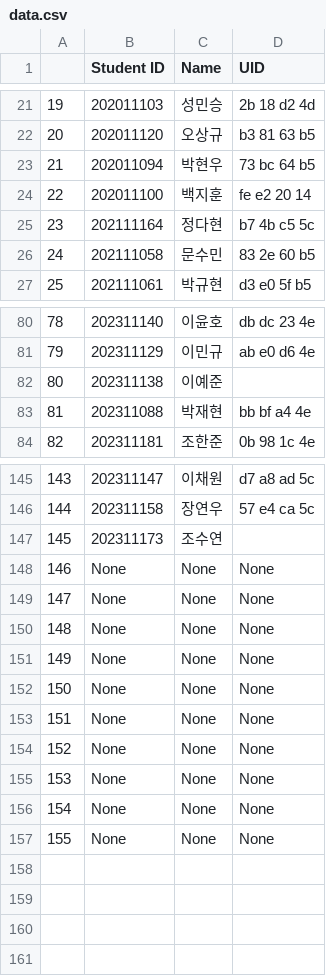
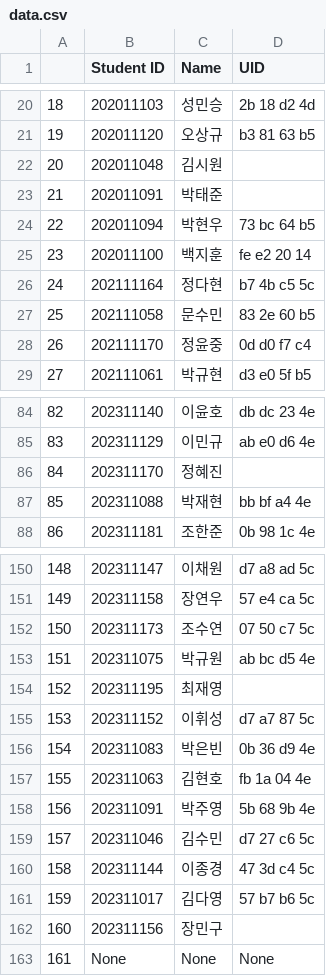
Before and after one commit to munjkim/rasberrypi_nfc, a CSV file: data/data.csv, drawn as a sheet; only a part is shown, gaps mark what is left out; removed rows and columns are numbered as before the commit, all else as after; the diff covers the shown part only; the diff names each change by its address in the sheet, - before the commit and + after, or states it on an @@ line.

```diff
--- a/data/data.csv
+++ b/data/data.csv
@@ column A renumbered between rows 2 and 163 @@
+row 22: 20 | 202011048 | 김시원
+row 23: 21 | 202011091 | 박태준
+row 28: 26 | 202111170 | 정윤중 | 0d d0 f7 c4
-row 82: 80 | 202311138 | 이예준
+row 86: 84 | 202311170 | 정혜진
-D152 (UID): (empty)
+D152 (UID): 07 50 c7 5c
+row 153: 151 | 202311075 | 박규원 | ab bc d5 4e
+row 154: 152 | 202311195 | 최재영
+row 155: 153 | 202311152 | 이휘성 | d7 a7 87 5c
+row 156: 154 | 202311083 | 박은빈 | 0b 36 d9 4e
+row 157: 155 | 202311063 | 김현호 | fb 1a 04 4e
+row 158: 156 | 202311091 | 박주영 | 5b 68 9b 4e
+row 159: 157 | 202311046 | 김수민 | d7 27 c6 5c
+row 160: 158 | 202311144 | 이종경 | 47 3d c4 5c
+row 161: 159 | 202311017 | 김다영 | 57 b7 b6 5c
+row 162: 160 | 202311156 | 장민구
-row 149: 147 | None | None | None
-row 150: 148 | None | None | None
-row 151: 149 | None | None | None
-row 152: 150 | None | None | None
-row 153: 151 | None | None | None
-row 154: 152 | None | None | None
-row 155: 153 | None | None | None
-row 156: 154 | None | None | None
-row 157: 155 | None | None | None
```
Also changed, not shown: 3 added rows, 1 removed row and 3 edited cells elsewhere in this file, data/student.csv, 1 other file.
